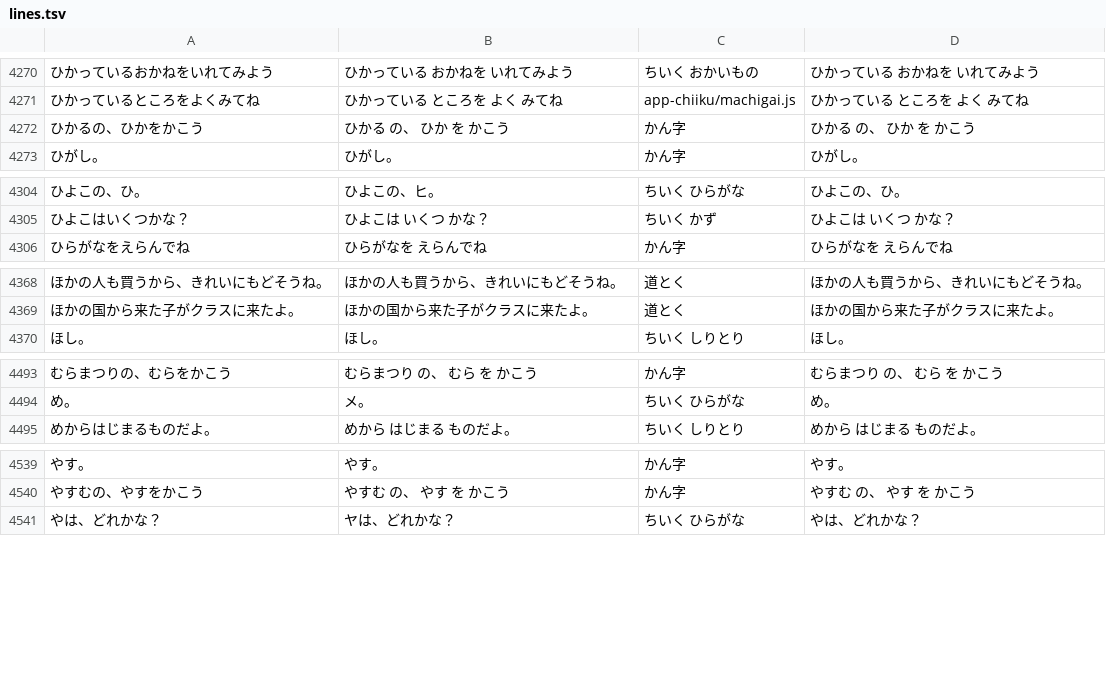
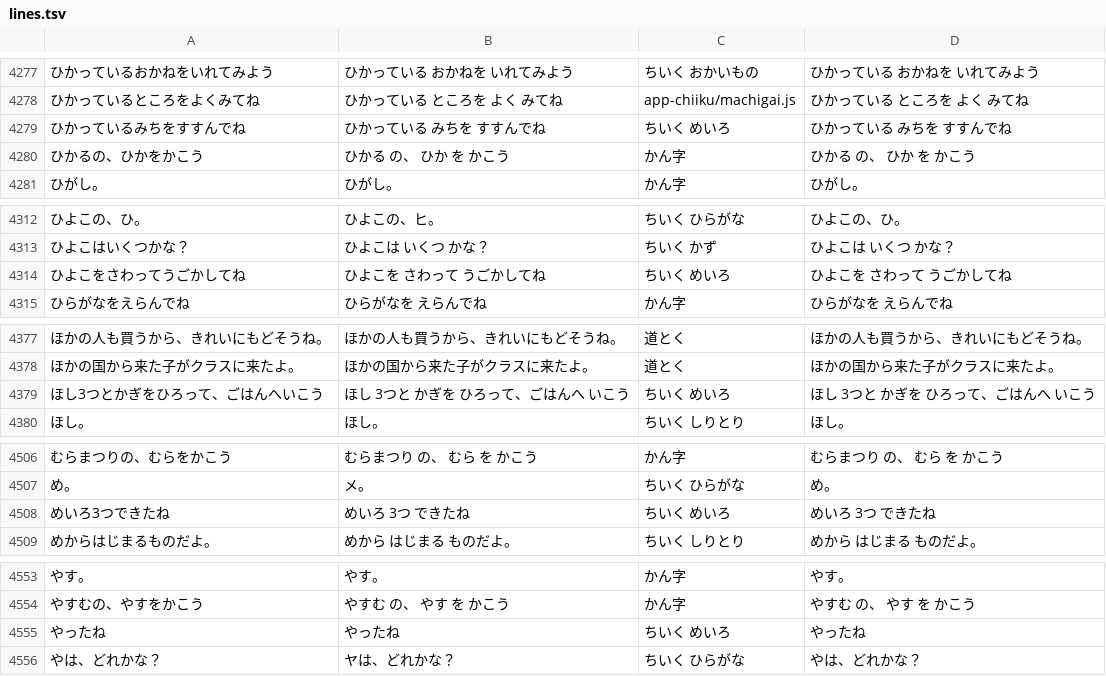
Before and after one commit to shironeko8010-coder/child-lab, a TSV file: tools/voice/lines.tsv, drawn as a sheet; only a part is shown, gaps mark what is left out; the diff covers the shown part only; the diff names each change by its address in the sheet, - before the commit and + after, or states it on an @@ line.

```diff
--- a/tools/voice/lines.tsv
+++ b/tools/voice/lines.tsv
+row 4279: ひかっているみちをすすんでね | ひかっている みちを すすんでね | ちいく めいろ | ひかっている みちを すすんでね
+row 4314: ひよこをさわってうごかしてね | ひよこを さわって うごかしてね | ちいく めいろ | ひよこを さわって うごかしてね
+row 4379: ほし3つとかぎをひろって、ごはんへいこう | ほし 3つと かぎを ひろって、ごはんへ いこう | ちいく めいろ | ほし 3つと かぎを ひろって、ごはんへ いこう
+row 4508: めいろ3つできたね | めいろ 3つ できたね | ちいく めいろ | めいろ 3つ できたね
+row 4555: やったね | やったね | ちいく めいろ | やったね
```
Also changed, not shown: 10 added rows elsewhere in this file, tools/voice/made.tsv, 31 other files.
